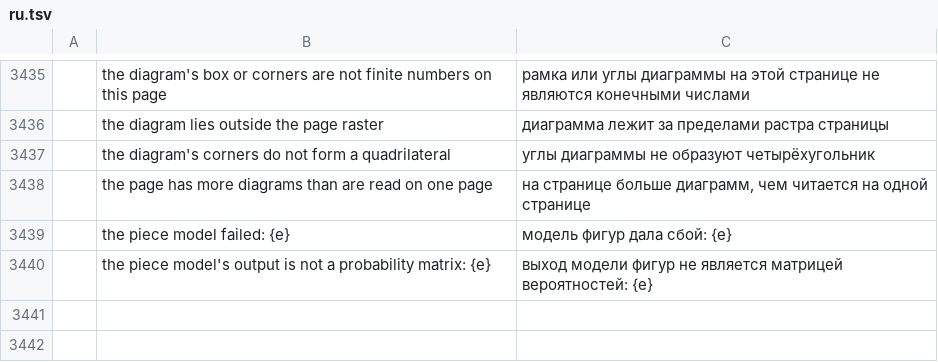
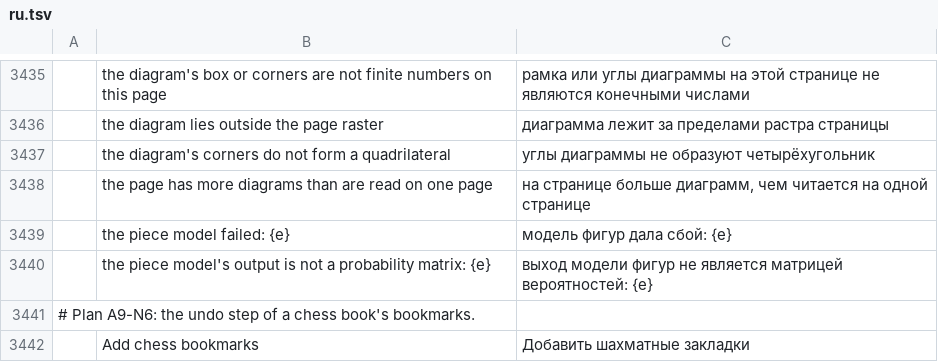
Before and after one commit to DarcioAlberico/pdfcraft-xadrez, a TSV file: crates/ui-egui/src/i18n/ru.tsv, drawn as a sheet; only a part is shown, gaps mark what is left out; the diff names each change by its address in the sheet, - before the commit and + after, or states it on an @@ line.

```diff
--- a/crates/ui-egui/src/i18n/ru.tsv
+++ b/crates/ui-egui/src/i18n/ru.tsv
+row 3441: # Plan A9-N6: the undo step of a chess book's bookmarks.
+row 3442:  | Add chess bookmarks | Добавить шахматные закладки
```
Also changed, not shown: crates/ui-egui/src/i18n/ar.tsv, crates/ui-egui/src/i18n/bg.tsv, 29 other files.
